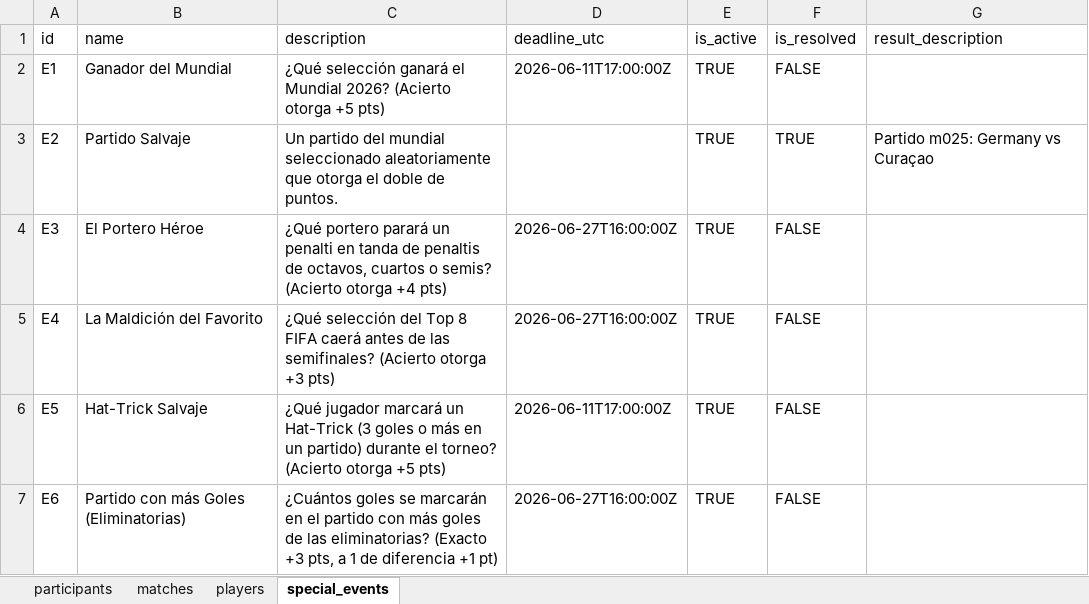
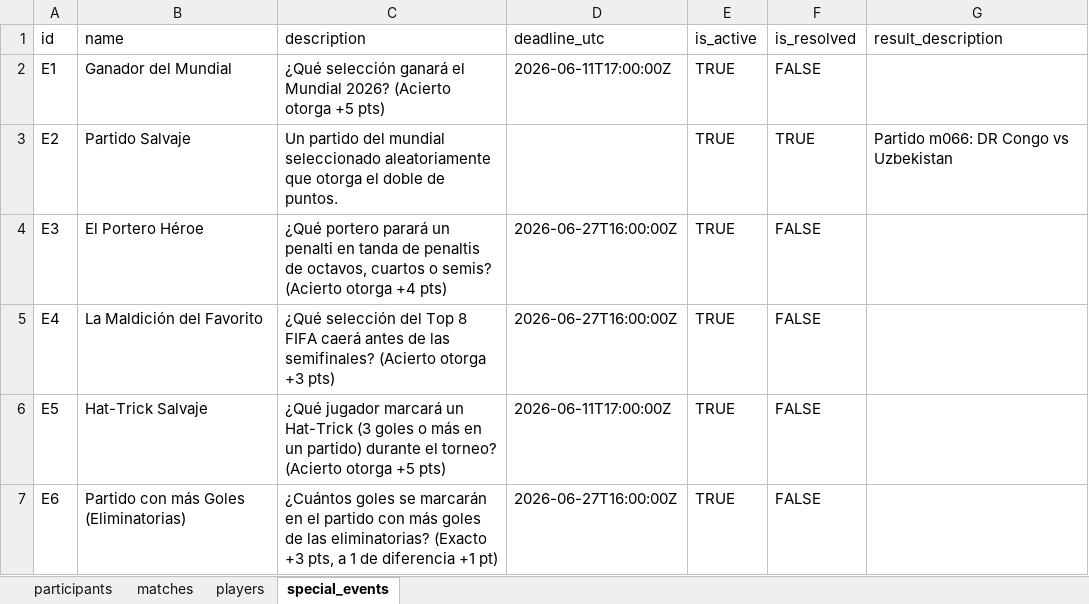
Before and after one commit to FabioBuron/porra-mundial-2026, an Excel workbook: porra_mundial_db.xlsx, sheet special_events, drawn as a sheet; values as stored, in another font and other column widths than the file's, no borders; the diff names each change by its address in the sheet, - before the commit and + after, or states it on an @@ line.

```diff
--- a/porra_mundial_db.xlsx (sheet special_events)
+++ b/porra_mundial_db.xlsx (sheet special_events)
-G3 (result_description): Partido m025: Germany vs Curaçao
+G3 (result_description): Partido m066: DR Congo vs Uzbekistan
```
Also changed, not shown: sheet matches, 3 other files.
